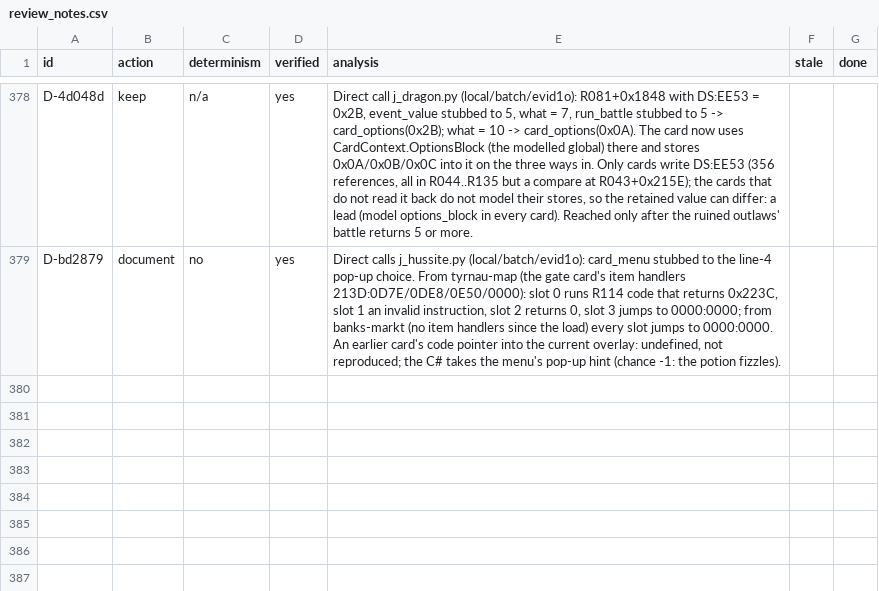
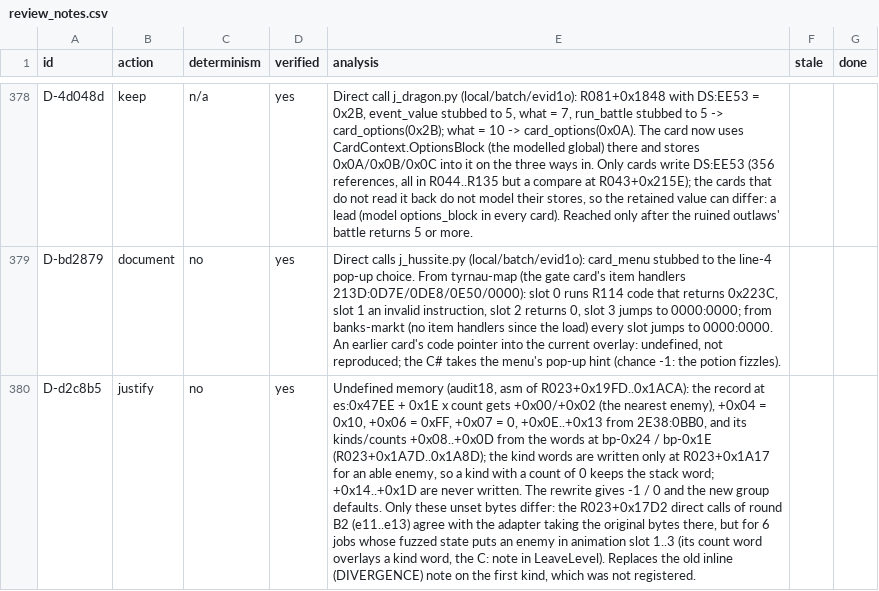
Before and after one commit to Arkana-Mechanika-Studios/darklands-restoration, a CSV file: tools/faithfulness/review_notes.csv, drawn as a sheet; only a part is shown, gaps mark what is left out; the diff names each change by its address in the sheet, - before the commit and + after, or states it on an @@ line.

```diff
--- a/tools/faithfulness/review_notes.csv
+++ b/tools/faithfulness/review_notes.csv
+row 380: D-d2c8b5 | justify | no | yes | Undefined memory (audit18, asm of R023+0x19FD..0x1ACA): the record at es:0x47EE + 0x1E x count gets +0x00/+0x02 (the nearest enemy), +0x04 = 0x10, +0x06 = 0xFF, +0x07 = 0, +0x0E..+0x13 from 2E38:0BB0, and its kinds/counts +0x08..+0x0D from the words at bp-0x24 / bp-0x1E (R023+0x1A7D..0x1A8D); the kind words are written only at R023+0x1A17 for an able enemy, so a kind with a count of 0 keeps the stack word; +0x14..+0x1D are never written. The rewrite gives -1 / 0 and the new group defaults. Only these unset bytes differ: the R023+0x17D2 direct calls of round B2 (e11..e13) agree with the adapter taking the original bytes there, but for 6 jobs whose fuzzed state puts an enemy in animation slot 1..3 (its count word overlays a kind word, the C: note in LeaveLevel). Replaces the old inline (DIVERGENCE) note on the first kind, which was not registered.
```
Also changed, not shown: docs/faithfulness/divergences.csv, docs/faithfulness/original_bugs.csv, 7 other files.
